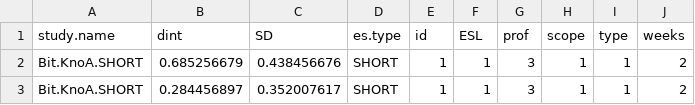
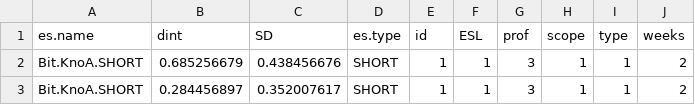
Before and after one commit to rnorouzian/m, a CSV file: d.csv, drawn as a sheet; only a part is shown.

Commit message:
Update d.csv

```diff
--- a/d.csv
+++ b/d.csv
@@ -1,2 +1,2 @@
-study.name,dint,SD,es.type,id,ESL,prof,scope,type,weeks
+es.name,dint,SD,es.type,id,ESL,prof,scope,type,weeks
 Bit.KnoA.SHORT,0.685256679,0.438456676,SHORT,1,1,3,1,1,2
```
